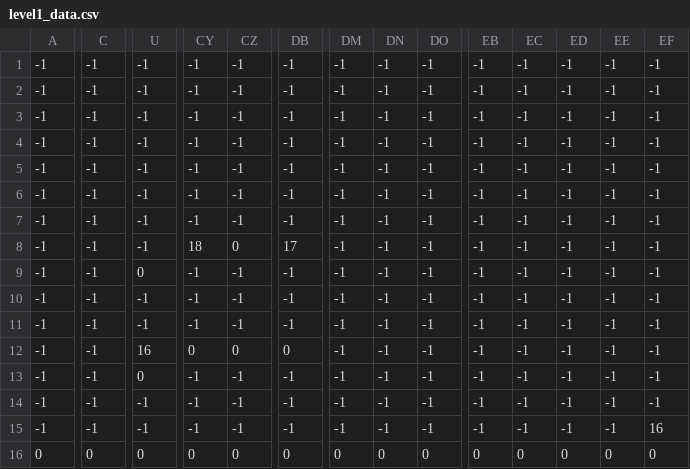
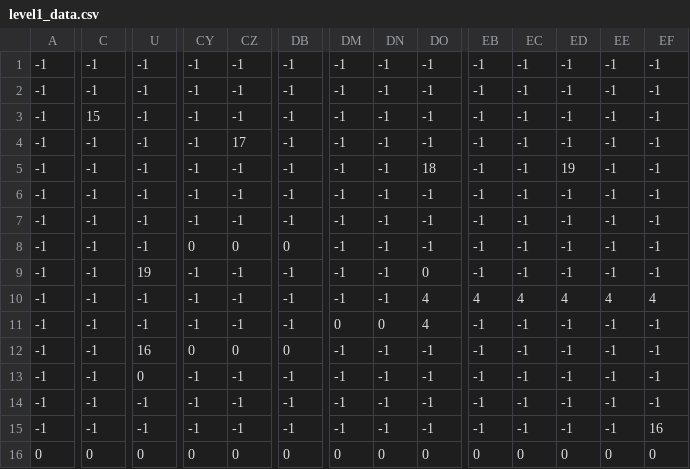
Before and after one commit to Agnyathavasi/CoviShoot, a CSV file: level1_data.csv, drawn as a sheet; only a part is shown, gaps mark what is left out; the diff covers the shown part only; the diff names each change by its address in the sheet, - before the commit and + after, or states it on an @@ line.

```diff
--- a/level1_data.csv
+++ b/level1_data.csv
-C3: -1
+C3: 15
-CZ4: -1
+CZ4: 17
-DO5: -1
+DO5: 18
-ED5: -1
+ED5: 19
-CY8: 18
+CY8: 0
-DB8: 17
+DB8: 0
-U9: 0
+U9: 19
-DO9: -1
+DO9: 0
-DO10:DO11: -1
+DO10:DO11: 4
-EB10: -1
+EB10: 4
-EC10: -1
+EC10: 4
-ED10: -1
+ED10: 4
-EE10: -1
+EE10: 4
-EF10: -1
+EF10: 4
-DM11: -1
+DM11: 0
-DN11: -1
+DN11: 0
```
Also changed, not shown: 9 edited cells elsewhere in this file, level2_data.csv.
